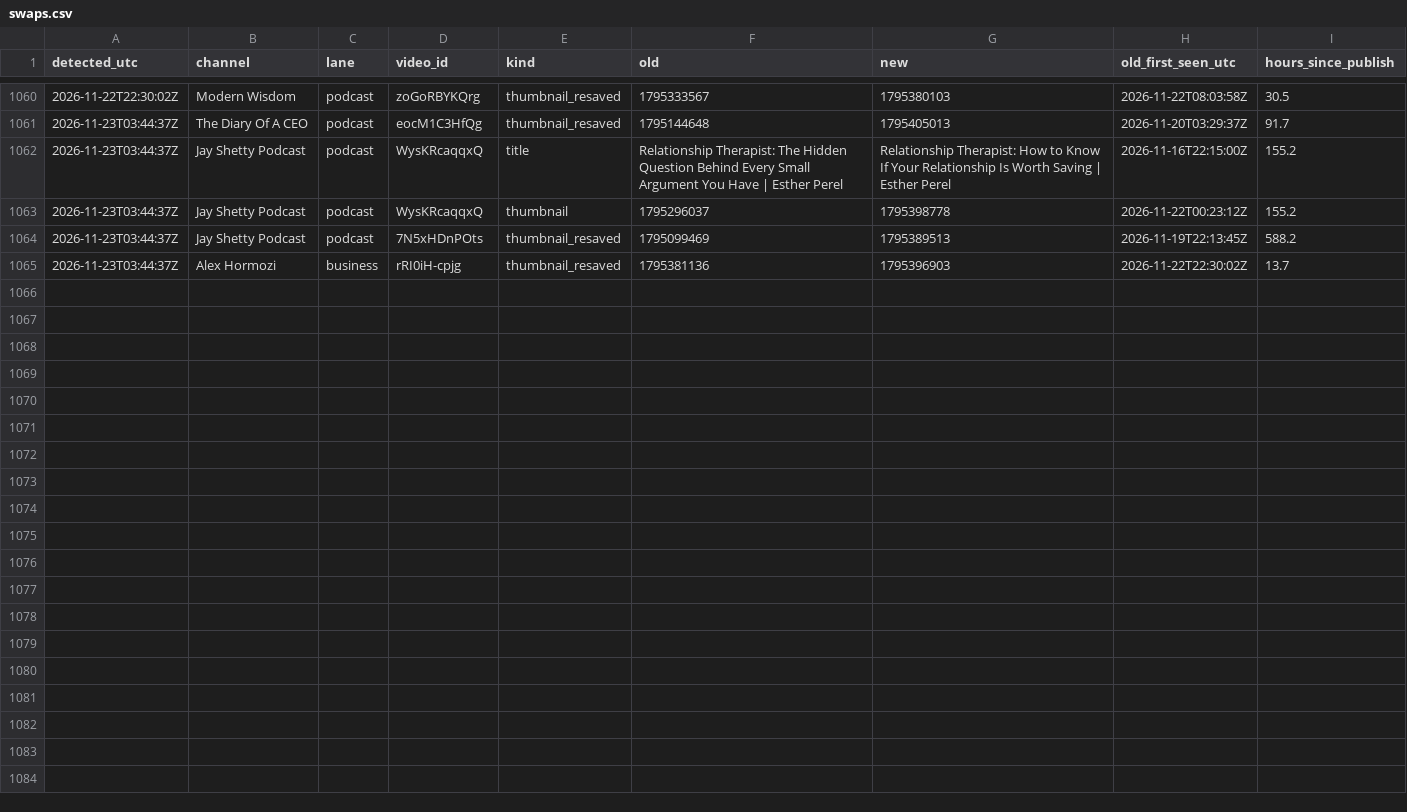
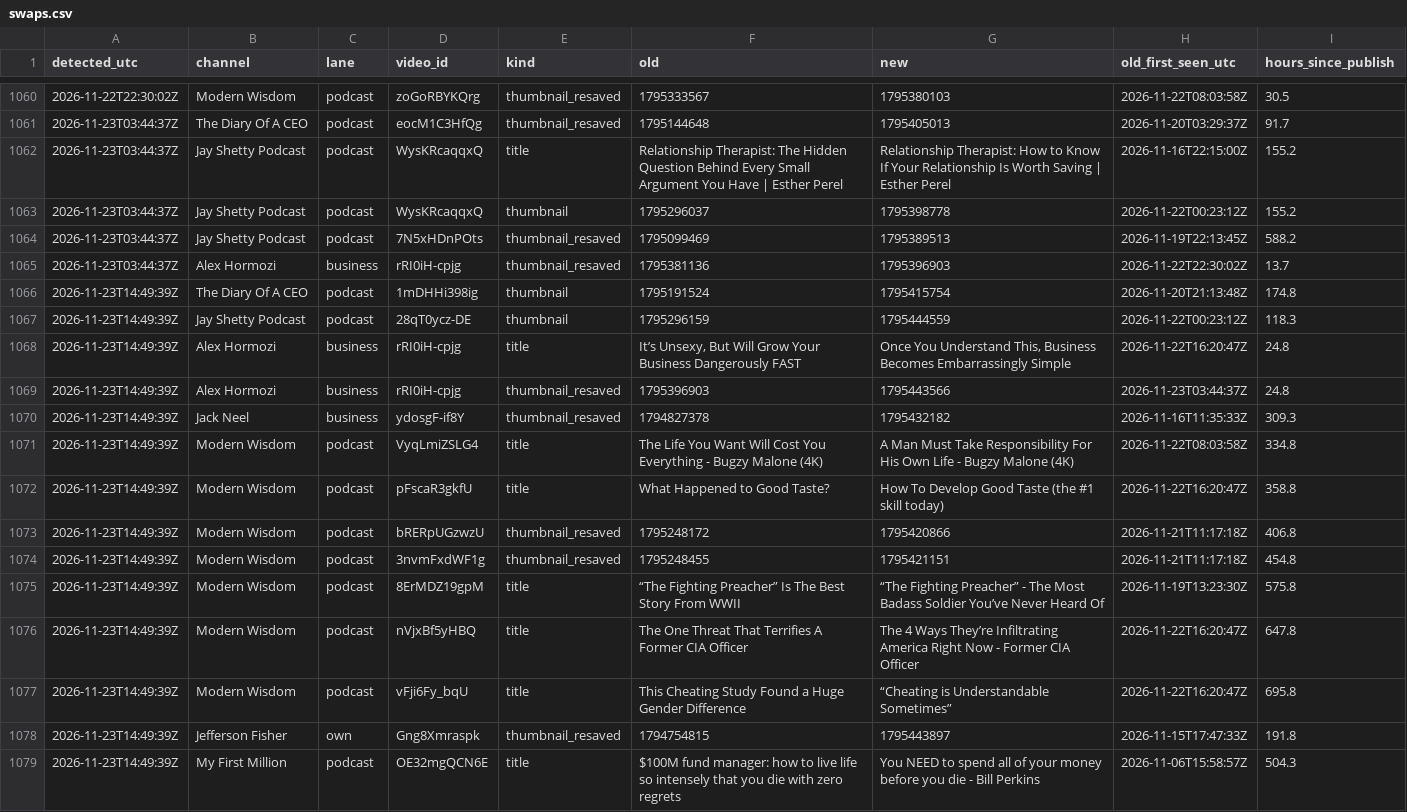
Before and after one commit to grantowen/competitor-swap-tracker, a CSV file: data/swaps.csv, drawn as a sheet; only a part is shown, gaps mark what is left out; the diff names each change by its address in the sheet, - before the commit and + after, or states it on an @@ line.

```diff
--- a/data/swaps.csv
+++ b/data/swaps.csv
+row 1066: 2026-11-23T14:49:39Z | The Diary Of A CEO | podcast | 1mDHHi398ig | thumbnail | 1795191524 | 1795415754 | 2026-11-20T21:13:48Z | 174.8
+row 1067: 2026-11-23T14:49:39Z | Jay Shetty Podcast | podcast | 28qT0ycz-DE | thumbnail | 1795296159 | 1795444559 | 2026-11-22T00:23:12Z | 118.3
+row 1068: 2026-11-23T14:49:39Z | Alex Hormozi | business | rRI0iH-cpjg | title | It’s Unsexy, But Will Grow Your Business Dangerously FAST | Once You Understand This, Business Becomes Embarrassingly Simple | 2026-11-22T16:20:47Z | 24.8
+row 1069: 2026-11-23T14:49:39Z | Alex Hormozi | business | rRI0iH-cpjg | thumbnail_resaved | 1795396903 | 1795443566 | 2026-11-23T03:44:37Z | 24.8
+row 1070: 2026-11-23T14:49:39Z | Jack Neel | business | ydosgF-if8Y | thumbnail_resaved | 1794827378 | 1795432182 | 2026-11-16T11:35:33Z | 309.3
+row 1071: 2026-11-23T14:49:39Z | Modern Wisdom | podcast | VyqLmiZSLG4 | title | The Life You Want Will Cost You Everything - Bugzy Malone (4K) | A Man Must Take Responsibility For His Own Life - Bugzy Malone (4K) | 2026-11-22T08:03:58Z | 334.8
+row 1072: 2026-11-23T14:49:39Z | Modern Wisdom | podcast | pFscaR3gkfU | title | What Happened to Good Taste? | How To Develop Good Taste (the #1 skill today) | 2026-11-22T16:20:47Z | 358.8
+row 1073: 2026-11-23T14:49:39Z | Modern Wisdom | podcast | bRERpUGzwzU | thumbnail_resaved | 1795248172 | 1795420866 | 2026-11-21T11:17:18Z | 406.8
+row 1074: 2026-11-23T14:49:39Z | Modern Wisdom | podcast | 3nvmFxdWF1g | thumbnail_resaved | 1795248455 | 1795421151 | 2026-11-21T11:17:18Z | 454.8
+row 1075: 2026-11-23T14:49:39Z | Modern Wisdom | podcast | 8ErMDZ19gpM | title | “The Fighting Preacher” Is The Best Story From WWII | “The Fighting Preacher” - The Most Badass Soldier You’ve Never Heard Of | 2026-11-19T13:23:30Z | 575.8
+row 1076: 2026-11-23T14:49:39Z | Modern Wisdom | podcast | nVjxBf5yHBQ | title | The One Threat That Terrifies A Former CIA Officer | The 4 Ways They’re Infiltrating America Right Now - Former CIA Officer | 2026-11-22T16:20:47Z | 647.8
+row 1077: 2026-11-23T14:49:39Z | Modern Wisdom | podcast | vFji6Fy_bqU | title | This Cheating Study Found a Huge Gender Difference | “Cheating is Understandable Sometimes” | 2026-11-22T16:20:47Z | 695.8
+row 1078: 2026-11-23T14:49:39Z | Jefferson Fisher | own | Gng8Xmraspk | thumbnail_resaved | 1794754815 | 1795443897 | 2026-11-15T17:47:33Z | 191.8
+row 1079: 2026-11-23T14:49:39Z | My First Million | podcast | OE32mgQCN6E | title | $100M fund manager: how to live life so intensely that you die with zero regrets | You NEED to spend all of your money before you die - Bill Perkins | 2026-11-06T15:58:57Z | 504.3
```
Also changed, not shown: 14 other files.
